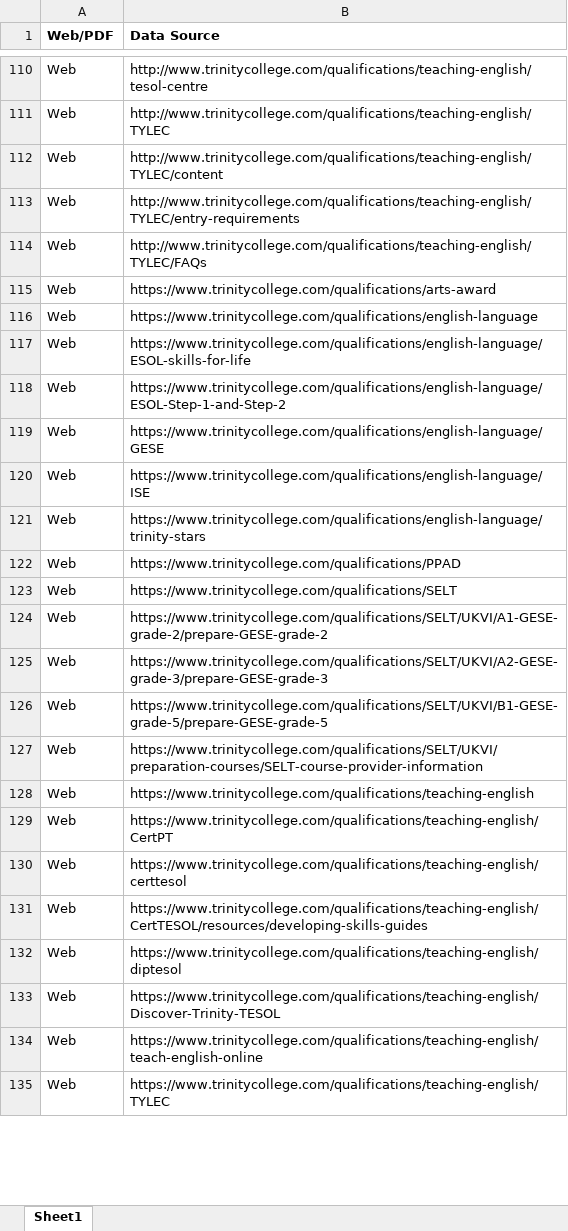
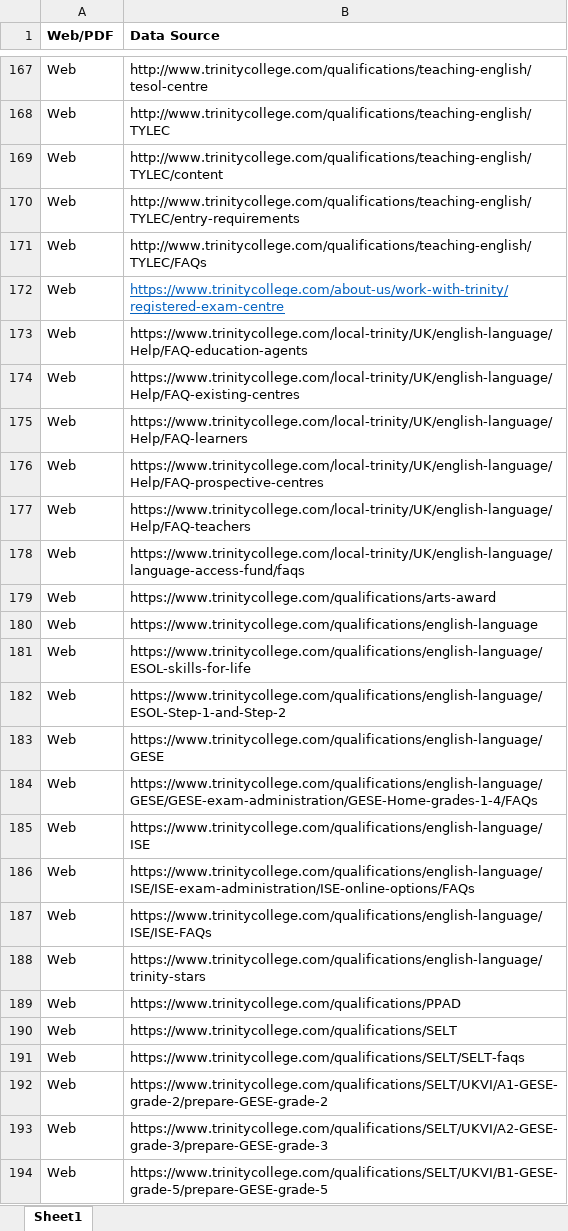
Before and after one commit to peter-borchers/ChatTrinity, an Excel workbook: src/assets/ChatTrinityEnglishSourceData.xlsx, sheet Sheet1, drawn as a sheet; only a part is shown, gaps mark what is left out; the shorter side is filled out with more unchanged rows; values as stored, in another font and other column widths than the file's, no borders; the diff covers the shown part only; the diff names each change by its address in the sheet, - before the commit and + after, or states it on an @@ line.

Commit message:
updated source data files

```diff
--- a/src/assets/ChatTrinityEnglishSourceData.xlsx (sheet Sheet1)
+++ b/src/assets/ChatTrinityEnglishSourceData.xlsx (sheet Sheet1)
@@ row 136 moved to row 172: Web @@
+row 173: Web | https://www.trinitycollege.com/local-trinity/UK/english-language/Help/FAQ-education-agents
+row 174: Web | https://www.trinitycollege.com/local-trinity/UK/english-language/Help/FAQ-existing-centres
+row 175: Web | https://www.trinitycollege.com/local-trinity/UK/english-language/Help/FAQ-learners
+row 176: Web | https://www.trinitycollege.com/local-trinity/UK/english-language/Help/FAQ-prospective-centres
+row 177: Web | https://www.trinitycollege.com/local-trinity/UK/english-language/Help/FAQ-teachers
+row 178: Web | https://www.trinitycollege.com/local-trinity/UK/english-language/language-access-fund/faqs
+row 184: Web | https://www.trinitycollege.com/qualifications/english-language/GESE/GESE-exam-administration/GESE-Home-grades-1-4/FAQs
+row 186: Web | https://www.trinitycollege.com/qualifications/english-language/ISE/ISE-exam-administration/ISE-online-options/FAQs
+row 187: Web | https://www.trinitycollege.com/qualifications/english-language/ISE/ISE-FAQs
+row 191: Web | https://www.trinitycollege.com/qualifications/SELT/SELT-faqs
```
Also changed, not shown: 57 moved rows elsewhere in this sheet, src/assets/ChatTrinityDramaSourceData.xlsx, src/assets/ChatTrinityMusicSourceData.xlsx.
